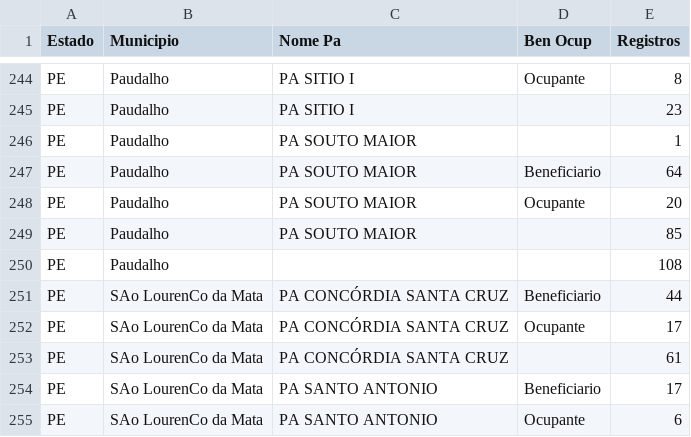
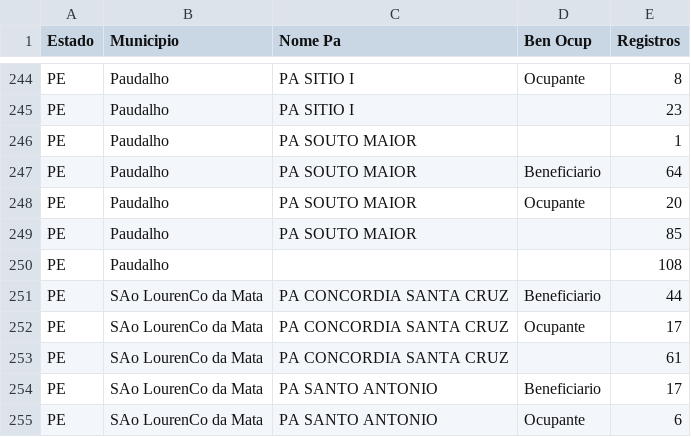
Before and after one commit to engflorestalroberto/r-radis, a CSV file: ben_ocup_s.csv, drawn as a sheet; only a part is shown, gaps mark what is left out.

Commit message:
Update ben_ocup_s.csv

```diff
--- a/ben_ocup_s.csv
+++ b/ben_ocup_s.csv
@@ -250,5 +250,5 @@ PE;Paudalho;PA SOUTO MAIOR;;85
 PE;Paudalho;;;108
-PE;SAo LourenCo da Mata;PA CONCÓRDIA SANTA CRUZ;Beneficiario;44
-PE;SAo LourenCo da Mata;PA CONCÓRDIA SANTA CRUZ;Ocupante;17
-PE;SAo LourenCo da Mata;PA CONCÓRDIA SANTA CRUZ;;61
+PE;SAo LourenCo da Mata;PA CONCORDIA SANTA CRUZ;Beneficiario;44
+PE;SAo LourenCo da Mata;PA CONCORDIA SANTA CRUZ;Ocupante;17
+PE;SAo LourenCo da Mata;PA CONCORDIA SANTA CRUZ;;61
 PE;SAo LourenCo da Mata;PA SANTO ANTONIO;Beneficiario;17
```
